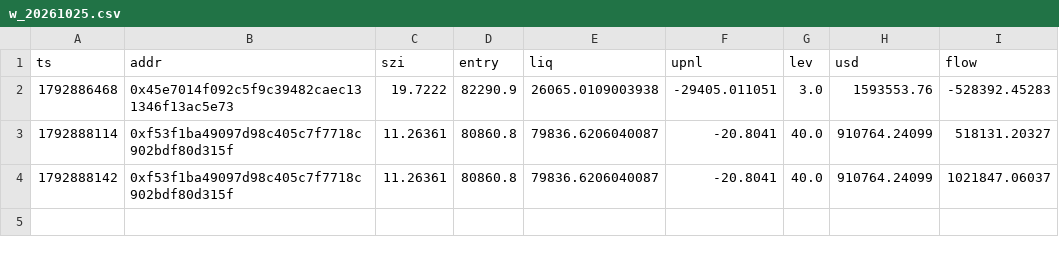
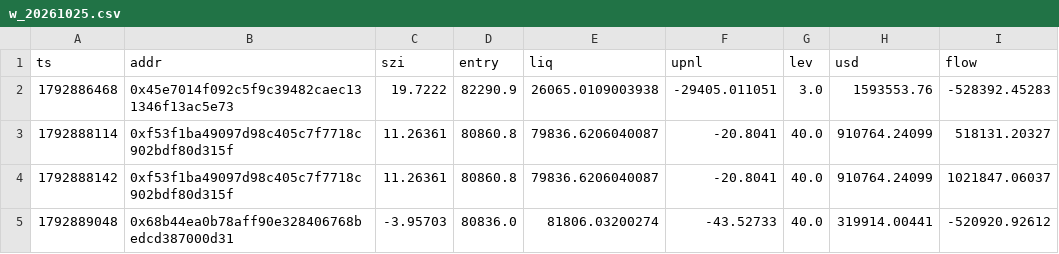
Before and after one commit to Maddysingh06/market-data, a CSV file: data/w_20261025.csv, drawn as a sheet.

```diff
--- a/data/w_20261025.csv
+++ b/data/w_20261025.csv
@@ -4 +4,2 @@ ts,addr,szi,entry,liq,upnl,lev,usd,flow
 1792888142,0xf53f1ba49097d98c405c7f7718c902bdf80d315f,11.26361,80860.8,79836.6206040087,-20.8041,40.0,910764.24099,1021847.06037
+1792889048,0x68b44ea0b78aff90e328406768bedcd387000d31,-3.95703,80836.0,81806.03200274,-43.52733,40.0,319914.00441,-520920.92612
```
Also changed, not shown: data/e_20261025.csv, 3 other files.
